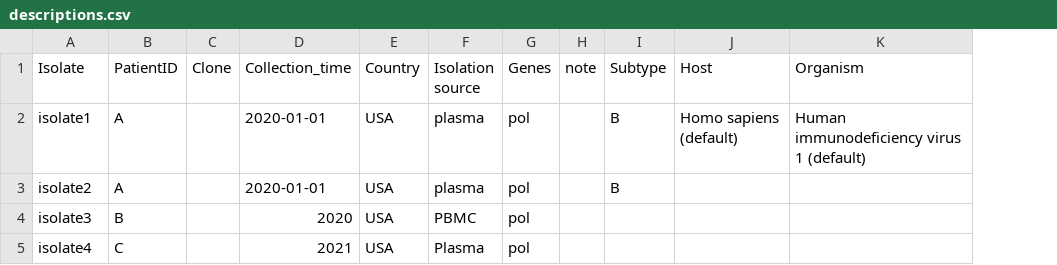
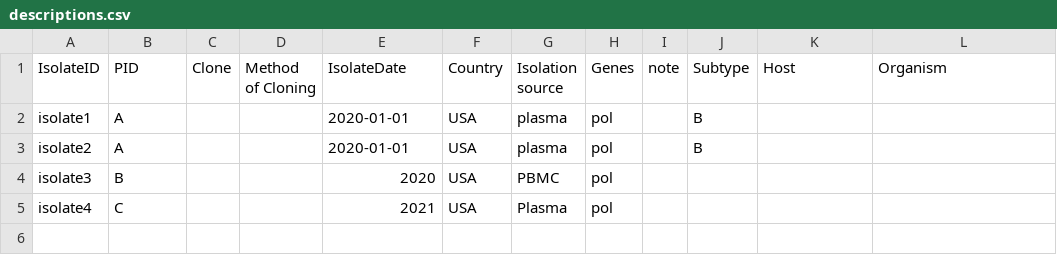
Before and after one commit to hivdb/genbank_submission_tool, a CSV file: templates/descriptions.csv, drawn as a sheet; addresses are those after the commit; the diff names each change by its address in the sheet, - before the commit and + after, or states it on an @@ line.

Commit message:
update templates

```diff
--- a/templates/descriptions.csv
+++ b/templates/descriptions.csv
+column D (Method of Cloning), empty
-A1: Isolate
+A1: IsolateID
-B1: PatientID
+B1: PID
-E1: Collection_time
+E1: IsolateDate
-K2 (Host): Homo sapiens (default)
+K2 (Host): (empty)
-L2 (Organism): Human immunodeficiency virus 1 (default)
+L2 (Organism): (empty)
```
Also changed, not shown: 1 other file.
